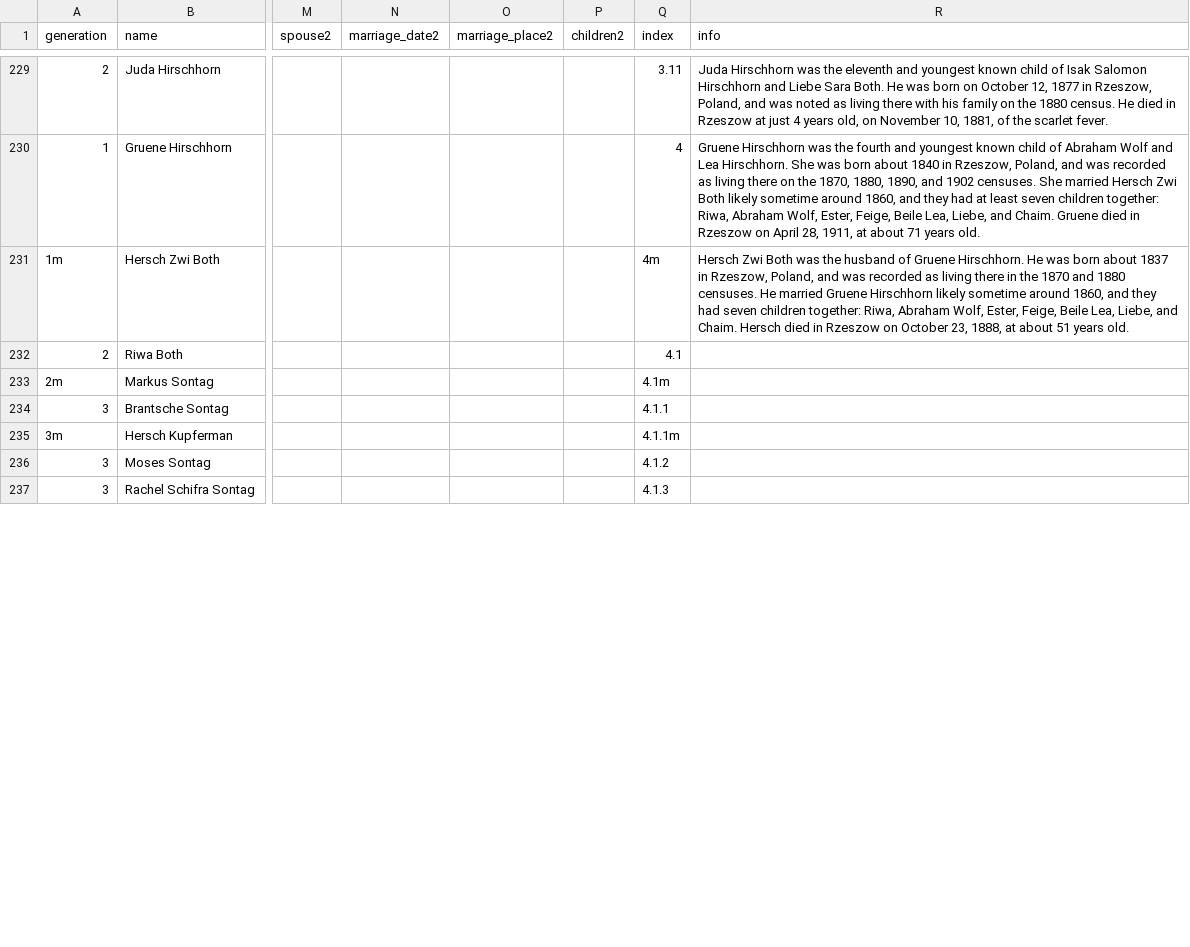
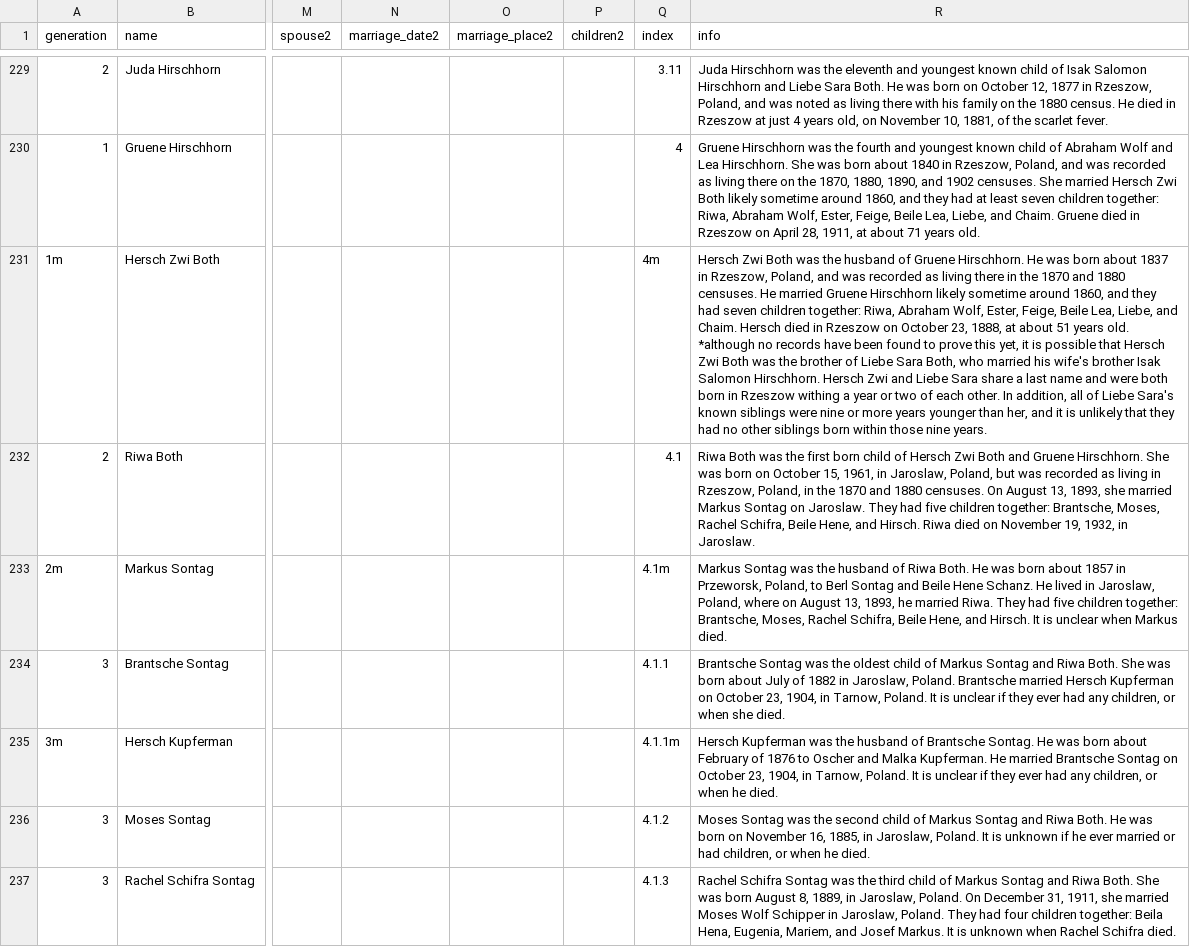
Before and after one commit to jhirsch1/family-tree, a CSV file: data/Hirschhorn_Family11.csv (was data/Hirschhorn_Family10.csv), drawn as a sheet; only a part is shown, gaps mark what is left out; ↵ is a line break in a cell; the diff covers the shown part only; the diff names each change by its address in the sheet, - before the commit and + after, or states it on an @@ line.

```diff
--- a/data/Hirschhorn_Family10.csv
+++ b/data/Hirschhorn_Family11.csv
-R231 (info): …years old.
+R231 (info): …years old. ↵ *although no records have been found to prove this yet, it is possible that Hersch Zwi Both was the brother of Liebe Sara Both, who married his wife's brother Isak Salomon Hirschhorn. Hersch Zwi and Liebe Sara share a last name and were both born in Rzeszow withing a year or two of each other. In addition, all of Liebe Sara's known siblings were nine or more years younger than her, and it is unlikely that they had no other siblings born within those nine years.
-R232 (info): (empty)
+R232 (info): Riwa Both was the first born child of Hersch Zwi Both and Gruene Hirschhorn. She was born on October 15, 1961, in Jaroslaw, Poland, but was recorded as living in Rzeszow, Poland, in the 1870 and 1880 censuses. On August 13, 1893, she married Markus Sontag on Jaroslaw. They had five children together: Brantsche, Moses, Rachel Schifra, Beile Hene, and Hirsch. Riwa died on November 19, 1932, in Jaroslaw.
-R233 (info): (empty)
+R233 (info): Markus Sontag was the husband of Riwa Both. He was born about 1857 in Przeworsk, Poland, to Berl Sontag and Beile Hene Schanz. He lived in Jaroslaw, Poland, where on August 13, 1893, he married Riwa. They had five children together: Brantsche, Moses, Rachel Schifra, Beile Hene, and Hirsch. It is unclear when Markus died.
-R234 (info): (empty)
+R234 (info): Brantsche Sontag was the oldest child of Markus Sontag and Riwa Both. She was born about July of 1882 in Jaroslaw, Poland. Brantsche married Hersch Kupferman on October 23, 1904, in Tarnow, Poland. It is unclear if they ever had any children, or when she died.
-R235 (info): (empty)
+R235 (info): Hersch Kupferman was the husband of Brantsche Sontag. He was born about February of 1876 to Oscher and Malka Kupferman. He married Brantsche Sontag on October 23, 1904, in Tarnow, Poland. It is unclear if they ever had any children, or when he died.
-R236 (info): (empty)
+R236 (info): Moses Sontag was the second child of Markus Sontag and Riwa Both. He was born on November 16, 1885, in Jaroslaw, Poland. It is unknown if he ever married or had children, or when he died.
-R237 (info): (empty)
+R237 (info): Rachel Schifra Sontag was the third child of Markus Sontag and Riwa Both. She was born August 8, 1889, in Jaroslaw, Poland. On December 31, 1911, she married Moses Wolf Schipper in Jaroslaw, Poland. They had four children together: Beila Hena, Eugenia, Mariem, and Josef Markus. It is unknown when Rachel Schifra died.
```
Also changed, not shown: 6 edited cells elsewhere in this file, 1 other file.
